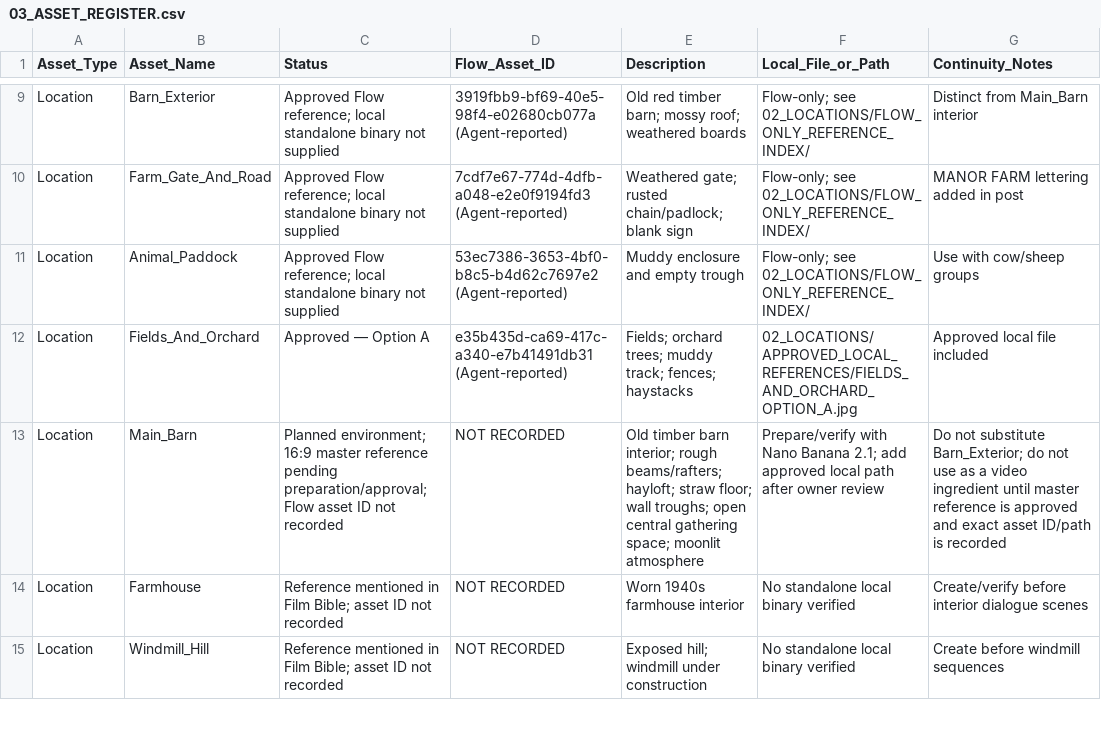
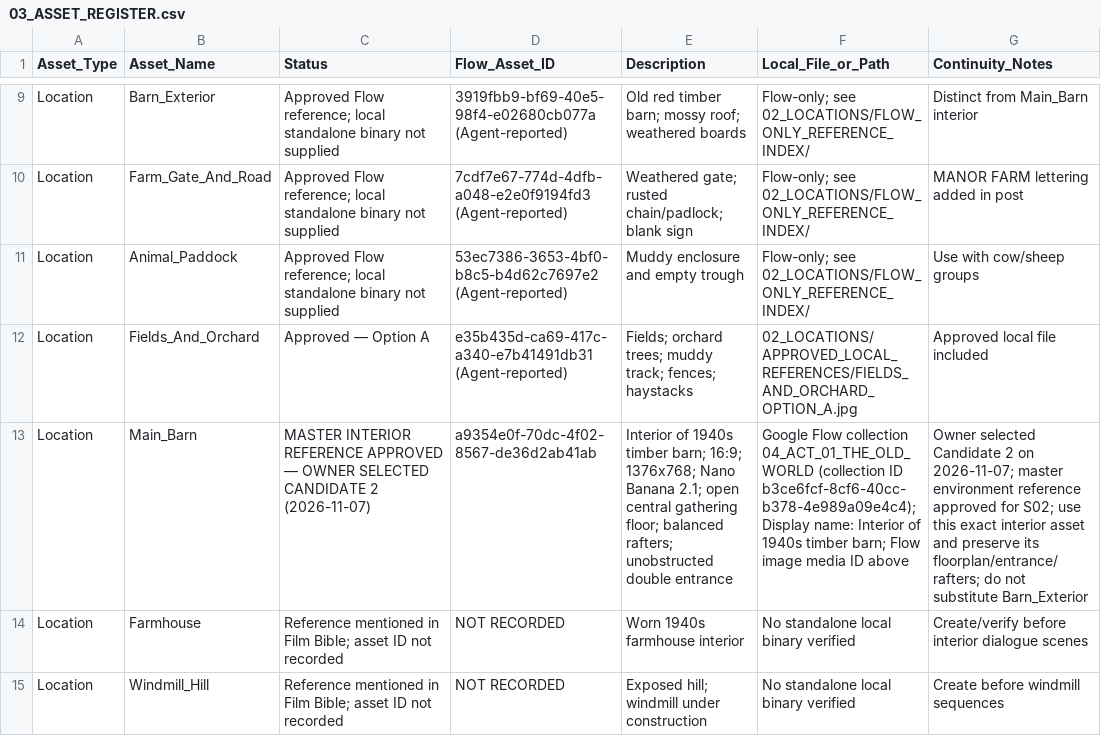
Before and after one commit to a-kabeer/Animal-Farm-The-Price-of-Power, a CSV file: 00_FILM_BIBLE/PRODUCTION_TRACKING/03_ASSET_REGISTER.csv, drawn as a sheet; only a part is shown, gaps mark what is left out; the diff names each change by its address in the sheet, - before the commit and + after, or states it on an @@ line.

Commit message:
Approve Main Barn Candidate 2 in asset register

```diff
--- a/00_FILM_BIBLE/PRODUCTION_TRACKING/03_ASSET_REGISTER.csv
+++ b/00_FILM_BIBLE/PRODUCTION_TRACKING/03_ASSET_REGISTER.csv
-C13 (Status): Planned environment; 16:9 master reference pending preparation/approval; Flow asset ID not recorded
+C13 (Status): MASTER INTERIOR REFERENCE APPROVED — OWNER SELECTED CANDIDATE 2 (2026-11-07)
-D13 (Flow_Asset_ID): NOT RECORDED
+D13 (Flow_Asset_ID): a9354e0f-70dc-4f02-8567-de36d2ab41ab
-E13 (Description): Old timber barn interior; rough beams/rafters; hayloft; straw floor; wall troughs; open central gathering space; moonlit atmosphere
+E13 (Description): Interior of 1940s timber barn; 16:9; 1376x768; Nano Banana 2.1; open central gathering floor; balanced rafters; unobstructed double entrance
-F13 (Local_File_or_Path): Prepare/verify with Nano Banana 2.1; add approved local path after owner review
+F13 (Local_File_or_Path): Google Flow collection 04_ACT_01_THE_OLD_WORLD (collection ID b3ce6fcf-8cf6-40cc-b378-4e989a09e4c4); Display name: Interior of 1940s timber barn; Flow image media ID above
-G13 (Continuity_Notes): Do not substitute Barn_Exterior; do not use as a video ingredient until master reference is approved and exact asset ID/path is recorded
+G13 (Continuity_Notes): Owner selected Candidate 2 on 2026-11-07; master environment reference approved for S02; use this exact interior asset and preserve its floorplan/entrance/rafters; do not substitute Barn_Exterior
```
